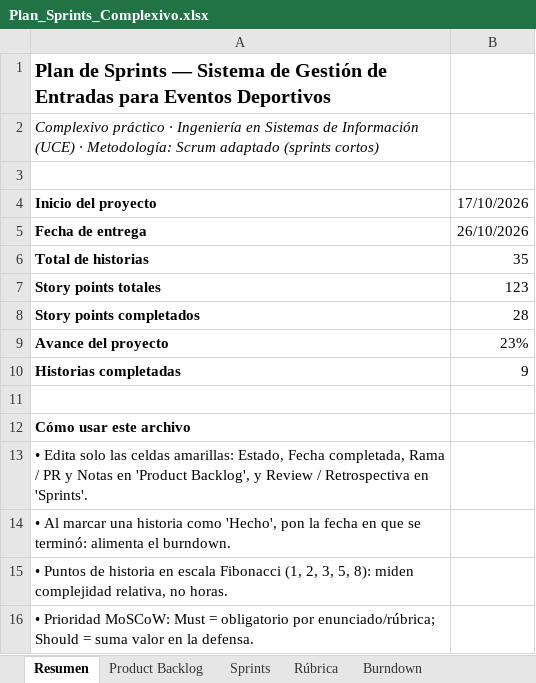
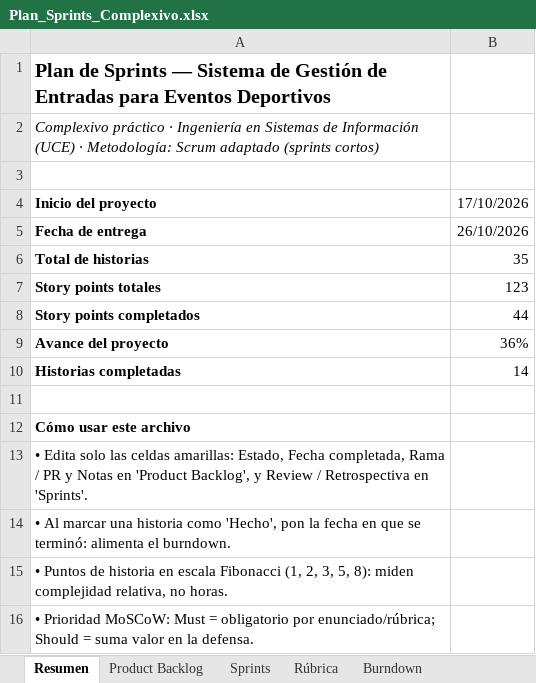
Before and after one commit to JohaGutierrez11/sistema-entradas-deportivas, an Excel workbook: docs/gestion/Plan_Sprints_Complexivo.xlsx, sheet Resumen, drawn as a sheet; values as stored, in another font and other column widths than the file's, no borders; the diff names each change by its address in the sheet, - before the commit and + after, or states it on an @@ line.

Commit message:
docs: cierre del Sprint 1 con resumen y plan actualizado

```diff
--- a/docs/gestion/Plan_Sprints_Complexivo.xlsx (sheet Resumen)
+++ b/docs/gestion/Plan_Sprints_Complexivo.xlsx (sheet Resumen)
-B8: 28
+B8: 44
-B9: 23%
+B9: 36%
-B10: 9
+B10: 14
```
Also changed, not shown: sheet Product Backlog, sheet Burndown, sheet Sprints, charts or pictures, 1 other file.
